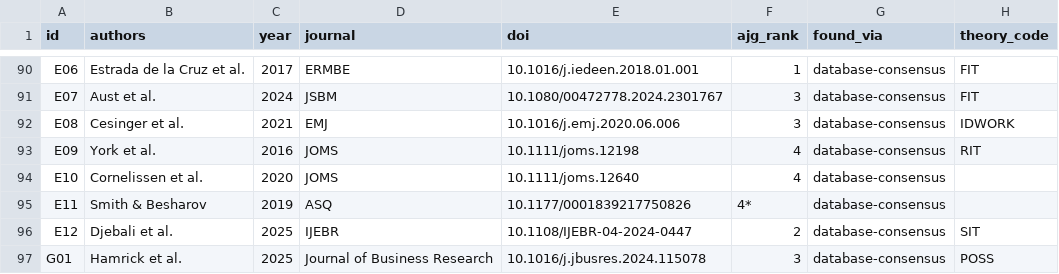
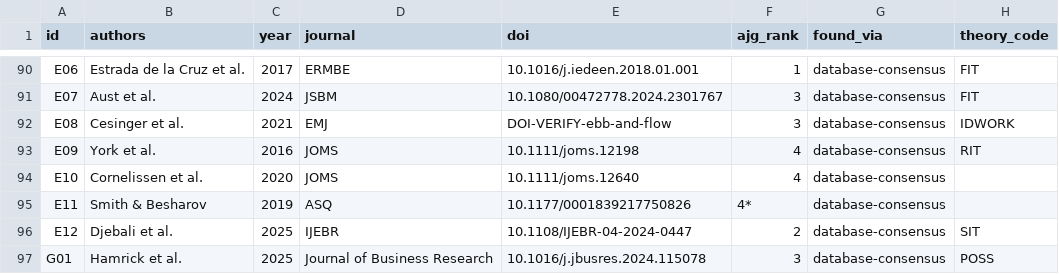
Before and after one commit to stepaniniwis/claude-skills, a CSV file: projects/identity-scoping-review/coding-sheet.csv, drawn as a sheet; only a part is shown, gaps mark what is left out; the diff names each change by its address in the sheet, - before the commit and + after, or states it on an @@ line.

```diff
--- a/projects/identity-scoping-review/coding-sheet.csv
+++ b/projects/identity-scoping-review/coding-sheet.csv
-E92 (doi): 10.1016/j.emj.2020.06.006
+E92 (doi): DOI-VERIFY-ebb-and-flow
```
Also changed, not shown: 1 other file.
